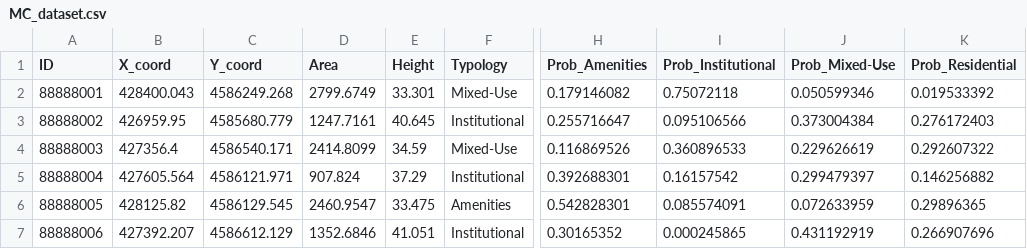
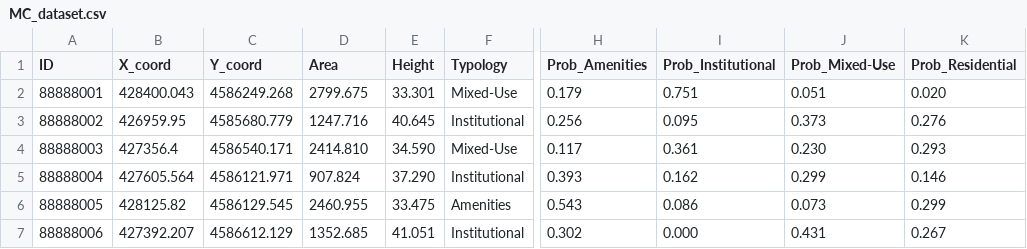
Before and after one commit to Gunjuzone/UrbanMaterialStock_Simulation, a CSV file: data/MC_dataset.csv, drawn as a sheet; only a part is shown, gaps mark what is left out; the diff covers the shown part only; the diff names each change by its address in the sheet, - before the commit and + after, or states it on an @@ line.

Commit message:
Add files via upload

```diff
--- a/data/MC_dataset.csv
+++ b/data/MC_dataset.csv
-D2 (Area): 2799.6749
+D2 (Area): 2799.675
-H2 (Prob_Amenities): 0.179146082
+H2 (Prob_Amenities): 0.179
-I2 (Prob_Institutional): 0.75072118
+I2 (Prob_Institutional): 0.751
-J2 (Prob_Mixed-Use): 0.050599346
+J2 (Prob_Mixed-Use): 0.051
-K2 (Prob_Residential): 0.019533392
+K2 (Prob_Residential): 0.020
-D3 (Area): 1247.7161
+D3 (Area): 1247.716
-H3 (Prob_Amenities): 0.255716647
+H3 (Prob_Amenities): 0.256
-I3 (Prob_Institutional): 0.095106566
+I3 (Prob_Institutional): 0.095
-J3 (Prob_Mixed-Use): 0.373004384
+J3 (Prob_Mixed-Use): 0.373
-K3 (Prob_Residential): 0.276172403
+K3 (Prob_Residential): 0.276
-D4 (Area): 2414.8099
+D4 (Area): 2414.810
-E4 (Height): 34.59
+E4 (Height): 34.590
-H4 (Prob_Amenities): 0.116869526
+H4 (Prob_Amenities): 0.117
-I4 (Prob_Institutional): 0.360896533
+I4 (Prob_Institutional): 0.361
-J4 (Prob_Mixed-Use): 0.229626619
+J4 (Prob_Mixed-Use): 0.230
-K4 (Prob_Residential): 0.292607322
+K4 (Prob_Residential): 0.293
-E5 (Height): 37.29
+E5 (Height): 37.290
-H5 (Prob_Amenities): 0.392688301
+H5 (Prob_Amenities): 0.393
-I5 (Prob_Institutional): 0.16157542
+I5 (Prob_Institutional): 0.162
-J5 (Prob_Mixed-Use): 0.299479397
+J5 (Prob_Mixed-Use): 0.299
-K5 (Prob_Residential): 0.146256882
+K5 (Prob_Residential): 0.146
-D6 (Area): 2460.9547
+D6 (Area): 2460.955
-H6 (Prob_Amenities): 0.542828301
+H6 (Prob_Amenities): 0.543
-I6 (Prob_Institutional): 0.085574091
+I6 (Prob_Institutional): 0.086
-J6 (Prob_Mixed-Use): 0.072633959
+J6 (Prob_Mixed-Use): 0.073
-K6 (Prob_Residential): 0.29896365
+K6 (Prob_Residential): 0.299
-D7 (Area): 1352.6846
+D7 (Area): 1352.685
-H7 (Prob_Amenities): 0.30165352
+H7 (Prob_Amenities): 0.302
-I7 (Prob_Institutional): 0.000245865
+I7 (Prob_Institutional): 0.000
-J7 (Prob_Mixed-Use): 0.431192919
+J7 (Prob_Mixed-Use): 0.431
-K7 (Prob_Residential): 0.266907696
+K7 (Prob_Residential): 0.267
```
Also changed, not shown: 19 edited cells elsewhere in this file.
